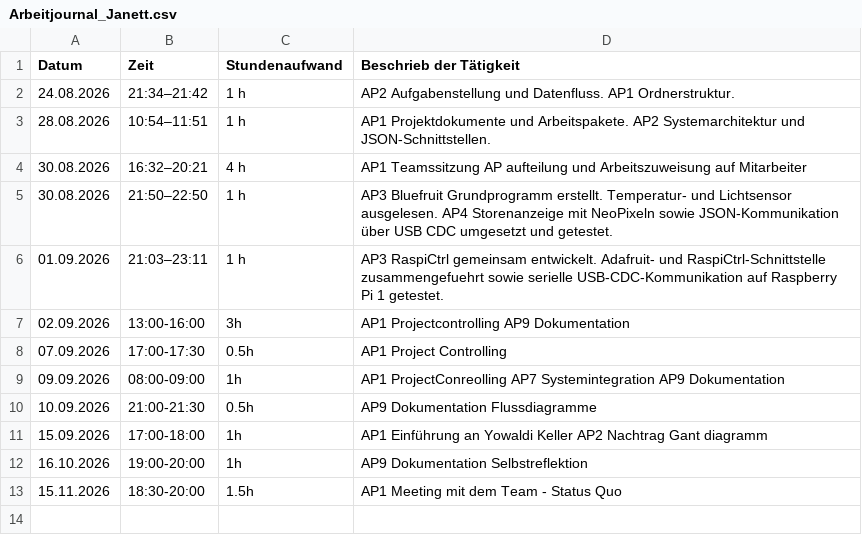
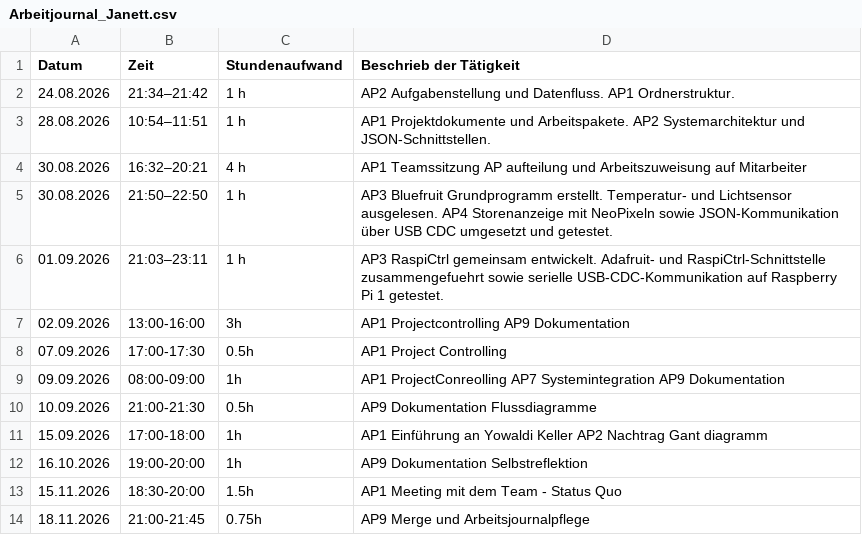
Before and after one commit to niklaus619/TA_V_IoT, a CSV file: Doc/Berichterstattung/Arbeitsjournale/Arbeitjournal_Janett.csv, drawn as a sheet.

Commit message:
Arbeitsjournal gepflegt

```diff
--- a/Doc/Berichterstattung/Arbeitsjournale/Arbeitjournal_Janett.csv
+++ b/Doc/Berichterstattung/Arbeitsjournale/Arbeitjournal_Janett.csv
@@ -13 +13,2 @@ Datum,Zeit,Stundenaufwand,Beschrieb der Tätigkeit
 15.11.2026,18:30-20:00,1.5h,AP1 Meeting mit dem Team - Status Quo
+18.11.2026,21:00-21:45,0.75h,AP9 Merge und Arbeitsjournalpflege
```
Also changed, not shown: Doc/Berichterstattung/Arbeitsjournale/Arbeitjournal_Muro.csv.
